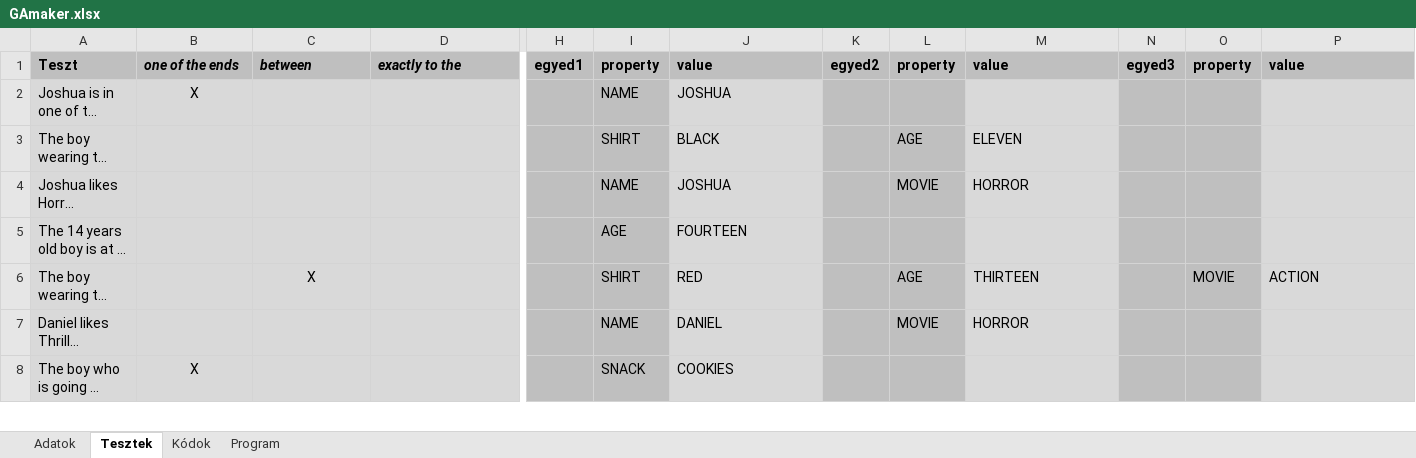
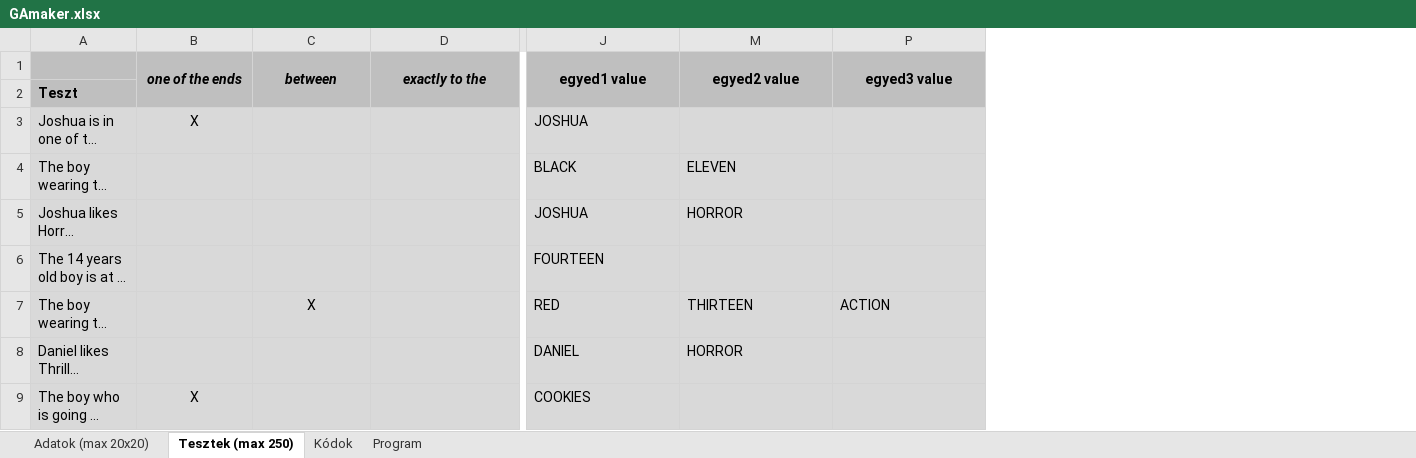
Before and after one commit to Teaching-projects/SZE-Peku221b, an Excel workbook: GA_POC/GAmaker.xlsx, sheet Tesztek (max 250), drawn as a sheet; only a part is shown, gaps mark what is left out; long unchanged cells end in …; values as stored, in another font and other column widths than the file's, no borders; removed rows and columns are numbered as before the commit, all else as after; rows hold the shown columns only; the diff covers the shown part only; the diff names each change by its address in the sheet, - before the commit and + after, or states it on an @@ line.

```diff
--- a/GA_POC/GAmaker.xlsx (sheet Tesztek (max 250))
+++ b/GA_POC/GAmaker.xlsx (sheet Tesztek (max 250))
-sheet tab: Adatok
+sheet tab: Adatok (max 20x20)
-sheet tab: Tesztek
+sheet tab: Tesztek (max 250)
@@ column H (egyed1) hidden, empty @@
@@ column I (property) hidden, rows 2-8: NAME | SHIRT | NAME | AGE | SHIRT | NAME | SNACK @@
@@ column K (egyed2) hidden, empty @@
@@ column L (property) hidden, rows 3-7: AGE | MOVIE |  | AGE | MOVIE @@
@@ column N (egyed3) hidden, empty @@
@@ column O (property) hidden, row 6: MOVIE @@
-A1: Teszt
+A1: (empty)
-B1:D1 alignment: left
+B1:D1 alignment: center
+B1:B2 merged
+C1:C2 merged
+D1:D2 merged
-J1: value
+J1: egyed1 value
-J1 alignment: left
+J1 alignment: center
+J1:J2 merged
-M1: value
+M1: egyed2 value
-M1 alignment: left
+M1 alignment: center
+M1:M2 merged
-P1: value
+P1: egyed3 value
-P1 alignment: left
+P1 alignment: center
+P1:P2 merged
+row 2: Teszt
```
Also changed, not shown: cell formats and merged cells elsewhere in this sheet, sheet Program, formulas that keep their value, 7 other files.
